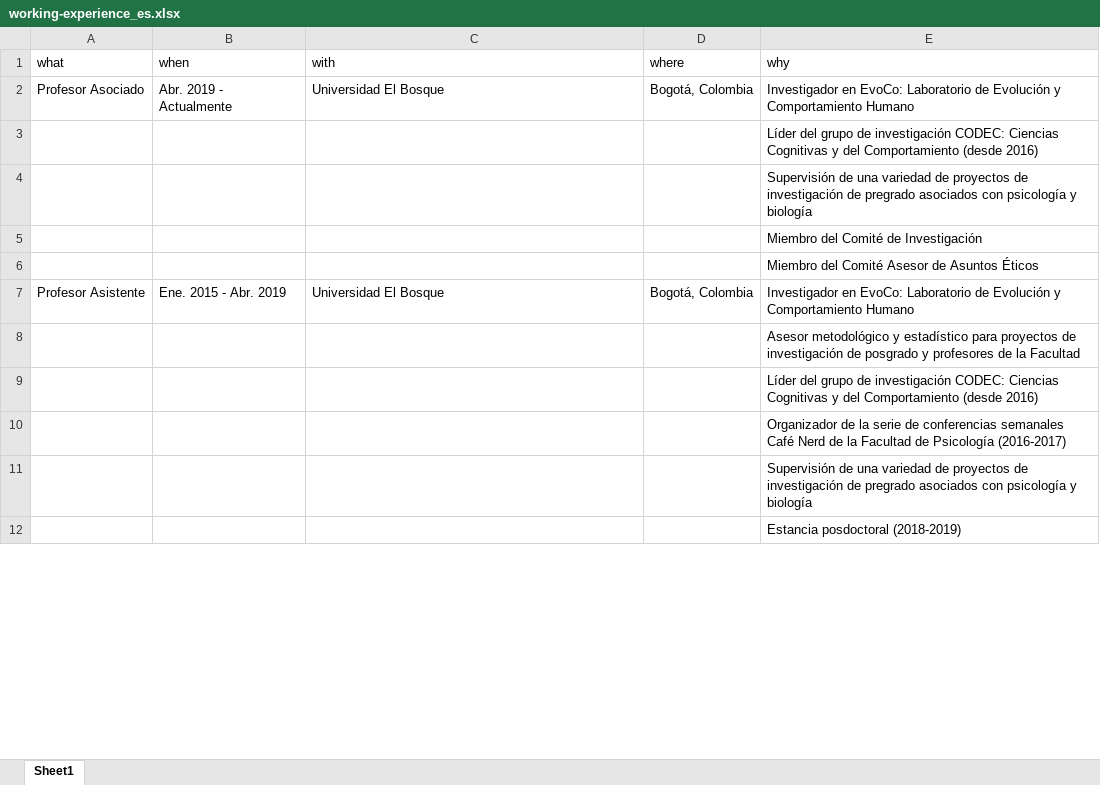
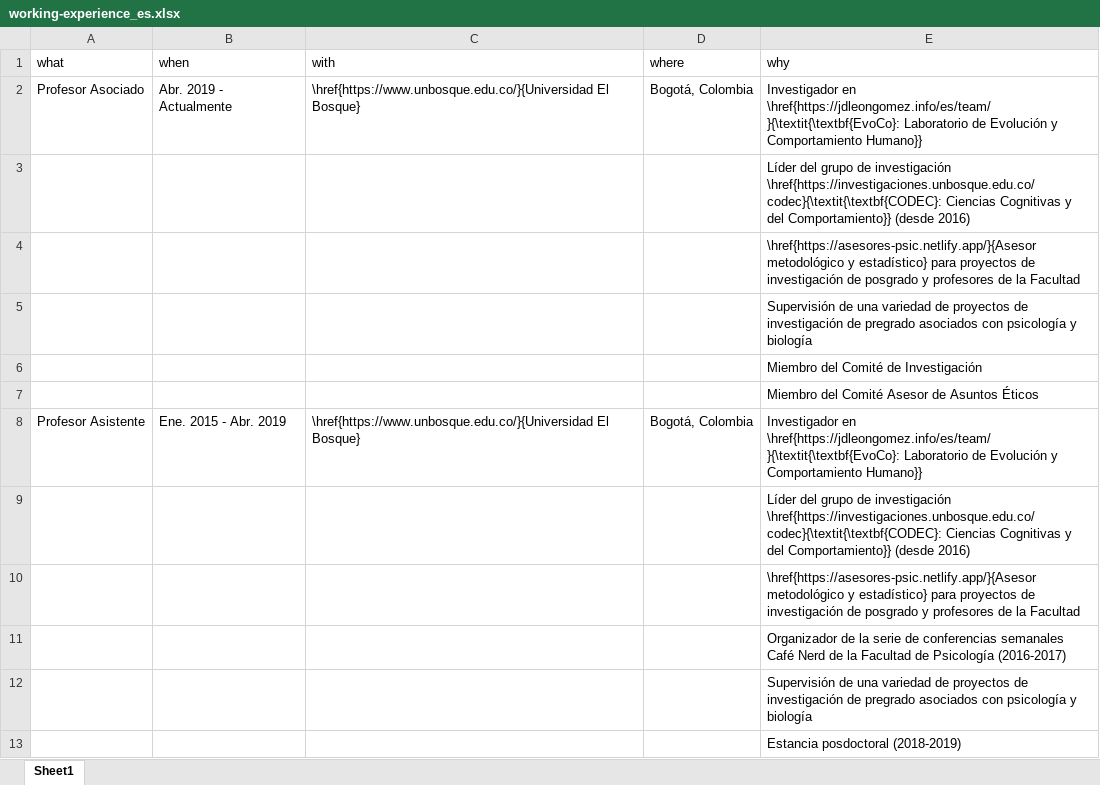
Before and after one commit to JDLeongomez/JDL_CV, an Excel workbook: data/working-experience_es.xlsx, sheet Sheet1, drawn as a sheet; only a part is shown; values as stored, in another font and other column widths than the file's, no borders; addresses are those after the commit; the diff covers the shown part only; the diff names each change by its address in the sheet, - before the commit and + after, or states it on an @@ line.

Commit message:
More LaTeX code in excel files

```diff
--- a/data/working-experience_es.xlsx (sheet Sheet1)
+++ b/data/working-experience_es.xlsx (sheet Sheet1)
-C2 (with): Universidad El Bosque
+C2 (with): \href{https://www.unbosque.edu.co/}{Universidad El Bosque}
-E2 (why): Investigador en EvoCo: Laboratorio de Evolución y Comportamiento Humano
+E2 (why): Investigador en \href{https://jdleongomez.info/es/team/}{\textit{\textbf{EvoCo}: Laboratorio de Evolución y Comportamiento Humano}}
-E3 (why): …de investigación CODEC: Ciencias Cognitivas y del Comportamiento (desde 2016)
+E3 (why): …de investigación \href{https://investigaciones.unbosque.edu.co/codec}{\textit{\textbf{CODEC}: Ciencias Cognitivas y del Comportamiento}} (desde 2016)
+row 4:  |  |  |  | \href{https://asesores-psic.netlify.app/}{Asesor metodológico y estadístico} para proyectos de investigación de posgrado y profesores de la Facultad
-C8 (with): Universidad El Bosque
+C8 (with): \href{https://www.unbosque.edu.co/}{Universidad El Bosque}
-E8 (why): Investigador en EvoCo: Laboratorio de Evolución y Comportamiento Humano
+E8 (why): Investigador en \href{https://jdleongomez.info/es/team/}{\textit{\textbf{EvoCo}: Laboratorio de Evolución y Comportamiento Humano}}
-E9 (why): Asesor metodológico y estadístico para proyectos de investigación de posgrado y profesores de la Facultad
+E9 (why): Líder del grupo de investigación \href{https://investigaciones.unbosque.edu.co/codec}{\textit{\textbf{CODEC}: Ciencias Cognitivas y del Comportamiento}} (desde 2016)
-E10 (why): Líder del grupo de investigación CODEC: Ciencias Cognitivas y del Comportamiento (desde 2016)
+E10 (why): \href{https://asesores-psic.netlify.app/}{Asesor metodológico y estadístico} para proyectos de investigación de posgrado y profesores de la Facultad
```
Also changed, not shown: 4 edited cells and cell formats elsewhere in this sheet, data/edu_comp_es.xlsx, data/education_es.xlsx, 4 other files.
